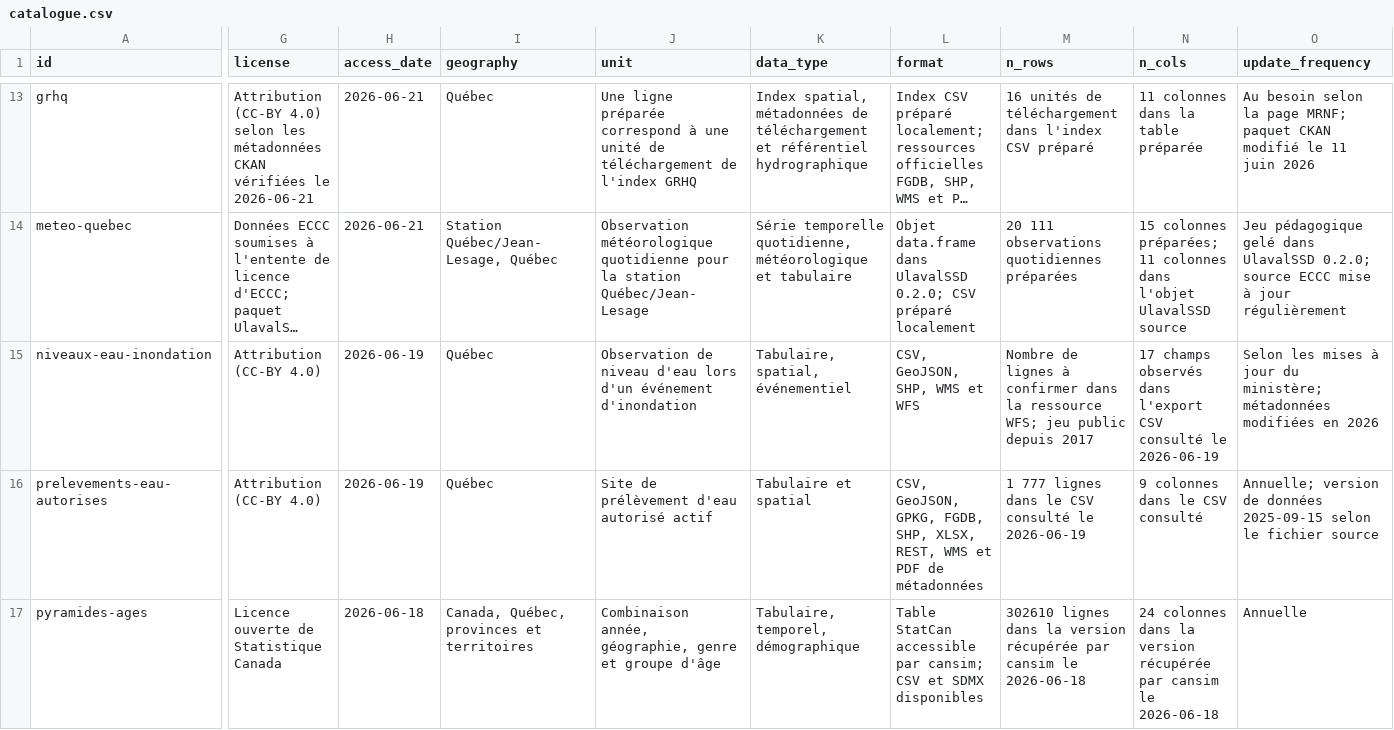
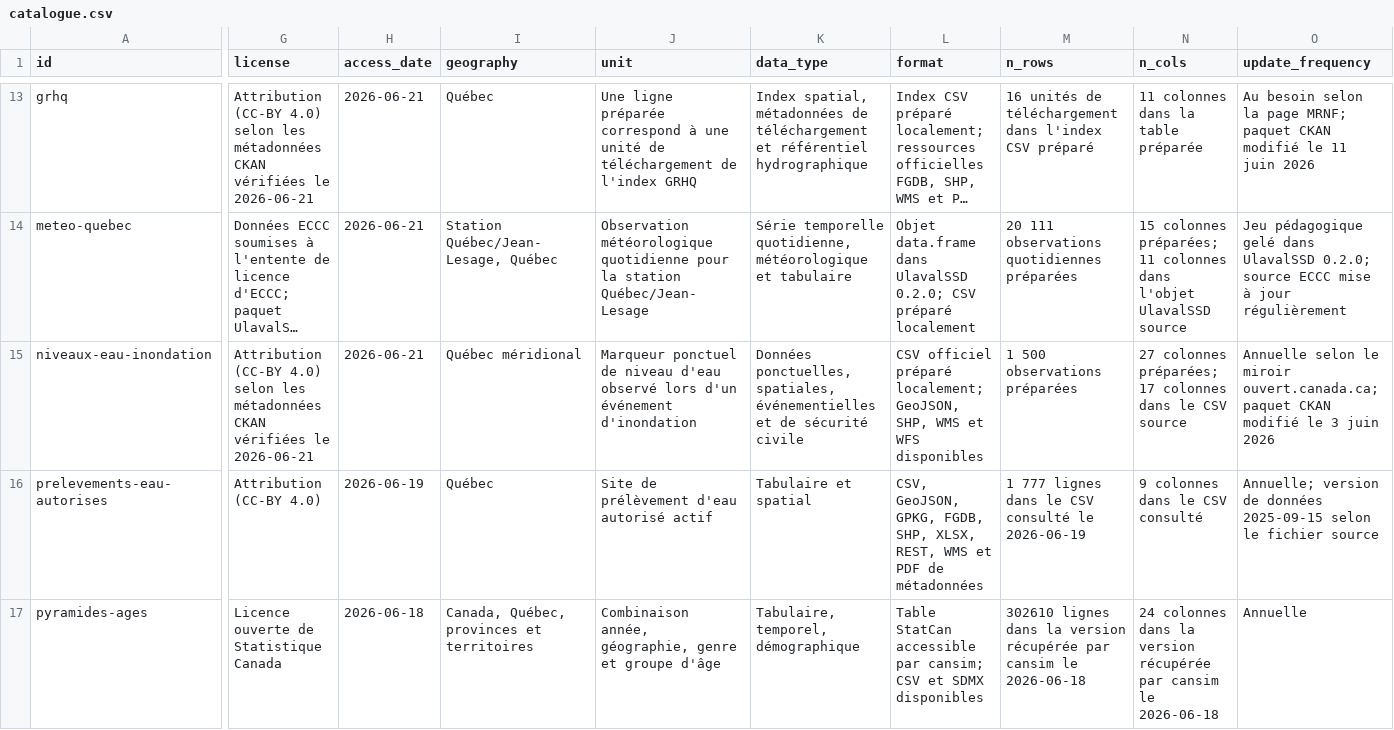
Before and after one commit to AurelienNicosiaULaval/donnees-bleues, a CSV file: data/metadata/catalogue.csv, drawn as a sheet; only a part is shown, gaps mark what is left out; long unchanged cells end in …; the diff covers the shown part only; the diff names each change by its address in the sheet, - before the commit and + after, or states it on an @@ line.

Commit message:
Réviser la fiche niveaux eau inondation

```diff
--- a/data/metadata/catalogue.csv
+++ b/data/metadata/catalogue.csv
-G15 (license): …(CC-BY 4.0)
+G15 (license): …(CC-BY 4.0) selon les métadonnées CKAN vérifiées le 2026-06-21
-H15 (access_date): 2026-06-19
+H15 (access_date): 2026-06-21
-I15 (geography): Québec
+I15 (geography): Québec méridional
-J15 (unit): Observation de niveau d'eau lors d'un…
+J15 (unit): Marqueur ponctuel de niveau d'eau observé lors d'un…
-K15 (data_type): Tabulaire, spatial, événementiel
+K15 (data_type): Données ponctuelles, spatiales, événementielles et de sécurité civile
-L15 (format): CSV, GeoJSON, SHP, WMS et WFS
+L15 (format): CSV officiel préparé localement; GeoJSON, SHP, WMS et WFS disponibles
-M15 (n_rows): Nombre de lignes à confirmer dans la ressource WFS; jeu public depuis 2017
+M15 (n_rows): 1 500 observations préparées
-N15 (n_cols): 17 champs observés dans l'export CSV consulté le 2026-06-19
+N15 (n_cols): 27 colonnes préparées; 17 colonnes dans le CSV source
-O15 (update_frequency): Selon les mises à jour du ministère; métadonnées modifiées en 2026
+O15 (update_frequency): Annuelle selon le miroir ouvert.canada.ca; paquet CKAN modifié le 3 juin 2026
```
Also changed, not shown: 7 edited cells elsewhere in this file, data/metadata/catalogue_activites.csv, 16 other files.
